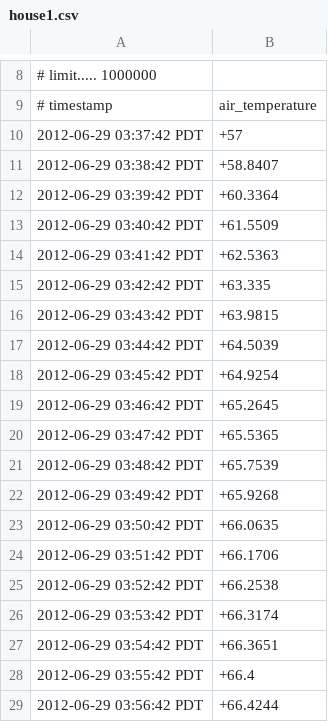
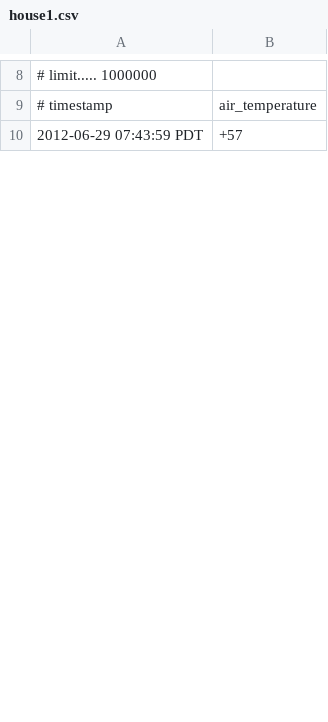
Before and after one commit to mikesligo/gridlab-d, a CSV file: core/simple/house1.csv, drawn as a sheet; only a part is shown, gaps mark what is left out; the diff covers the shown part only.

```diff
--- a/core/simple/house1.csv
+++ b/core/simple/house1.csv
@@ -9,21 +9,2 @@
 # timestamp,air_temperature
-2012-06-29 03:37:42 PDT,+57
-2012-06-29 03:38:42 PDT,+58.8407
-2012-06-29 03:39:42 PDT,+60.3364
-2012-06-29 03:40:42 PDT,+61.5509
-2012-06-29 03:41:42 PDT,+62.5363
-2012-06-29 03:42:42 PDT,+63.335
-2012-06-29 03:43:42 PDT,+63.9815
-2012-06-29 03:44:42 PDT,+64.5039
-2012-06-29 03:45:42 PDT,+64.9254
-2012-06-29 03:46:42 PDT,+65.2645
-2012-06-29 03:47:42 PDT,+65.5365
-2012-06-29 03:48:42 PDT,+65.7539
-2012-06-29 03:49:42 PDT,+65.9268
-2012-06-29 03:50:42 PDT,+66.0635
-2012-06-29 03:51:42 PDT,+66.1706
-2012-06-29 03:52:42 PDT,+66.2538
-2012-06-29 03:53:42 PDT,+66.3174
-2012-06-29 03:54:42 PDT,+66.3651
-2012-06-29 03:55:42 PDT,+66.4
-2012-06-29 03:56:42 PDT,+66.4244
+2012-06-29 07:43:59 PDT,+57
```
Also changed, not shown: 11 added rows, 14 removed rows and 1 edited cell elsewhere in this file, core/simple/V_tm_1.csv, 7 other files.
